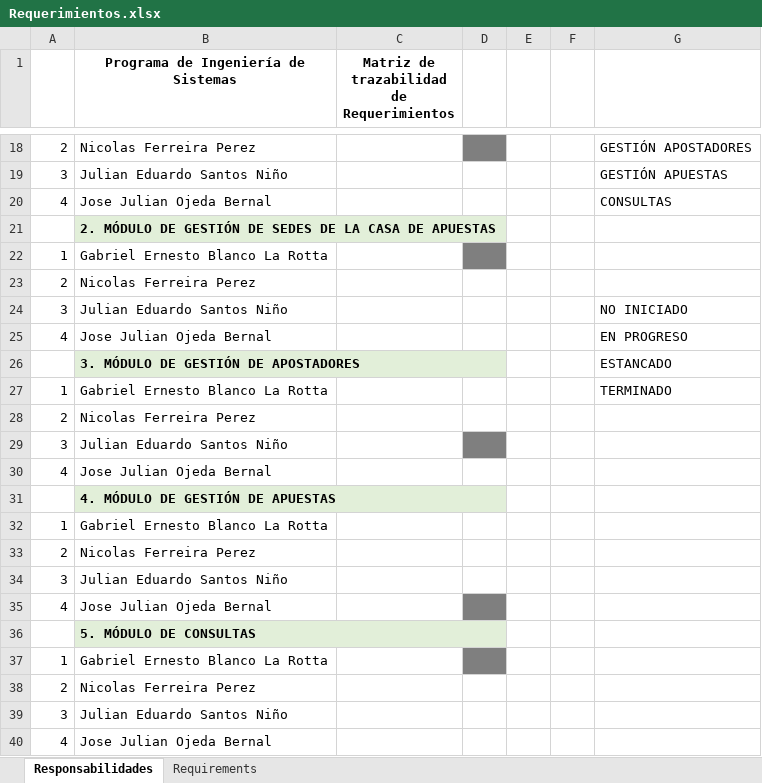
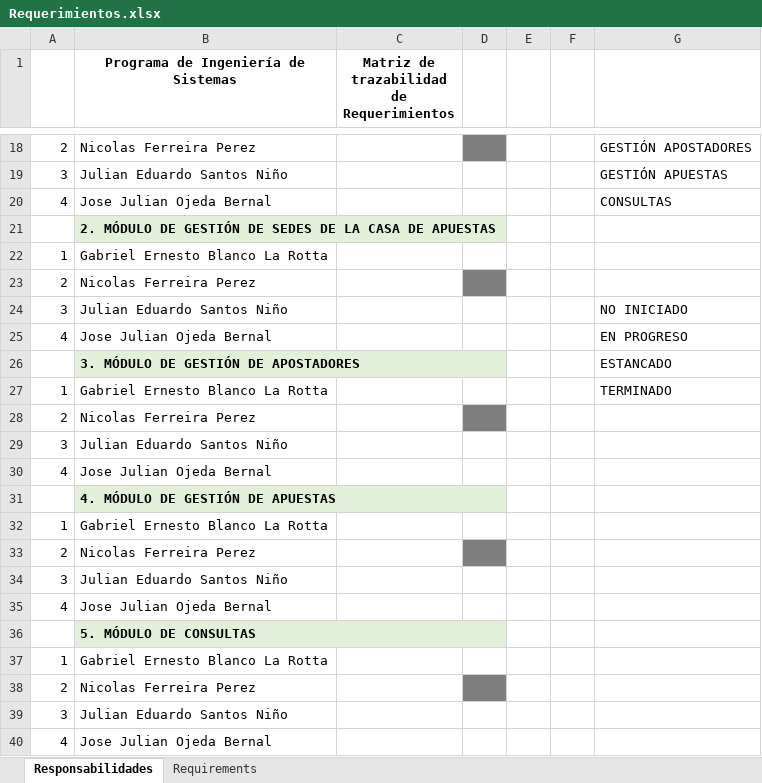
Before and after one commit to ColGaben96/CasaDeApuestas, an Excel workbook: docs/documentos/Requerimientos.xlsx, sheet Responsabilidades, drawn as a sheet; only a part is shown, gaps mark what is left out; values as stored, in another font and other column widths than the file's, no borders; charts and pictures not drawn; the diff names each change by its address in the sheet, - before the commit and + after, or states it on an @@ line.

```diff
--- a/docs/documentos/Requerimientos.xlsx (sheet Responsabilidades)
+++ b/docs/documentos/Requerimientos.xlsx (sheet Responsabilidades)
-D22 fill: #7F7F7F
+D22 fill: none
-D23 fill: none
+D23 fill: #7F7F7F
-D28 fill: none
+D28 fill: #7F7F7F
-D29 fill: #7F7F7F
+D29 fill: none
-D33 fill: none
+D33 fill: #7F7F7F
-D35 fill: #7F7F7F
+D35 fill: none
-D37 fill: #7F7F7F
+D37 fill: none
-D38 fill: none
+D38 fill: #7F7F7F
```
Also changed, not shown: sheet Requirements, 1 other file.
